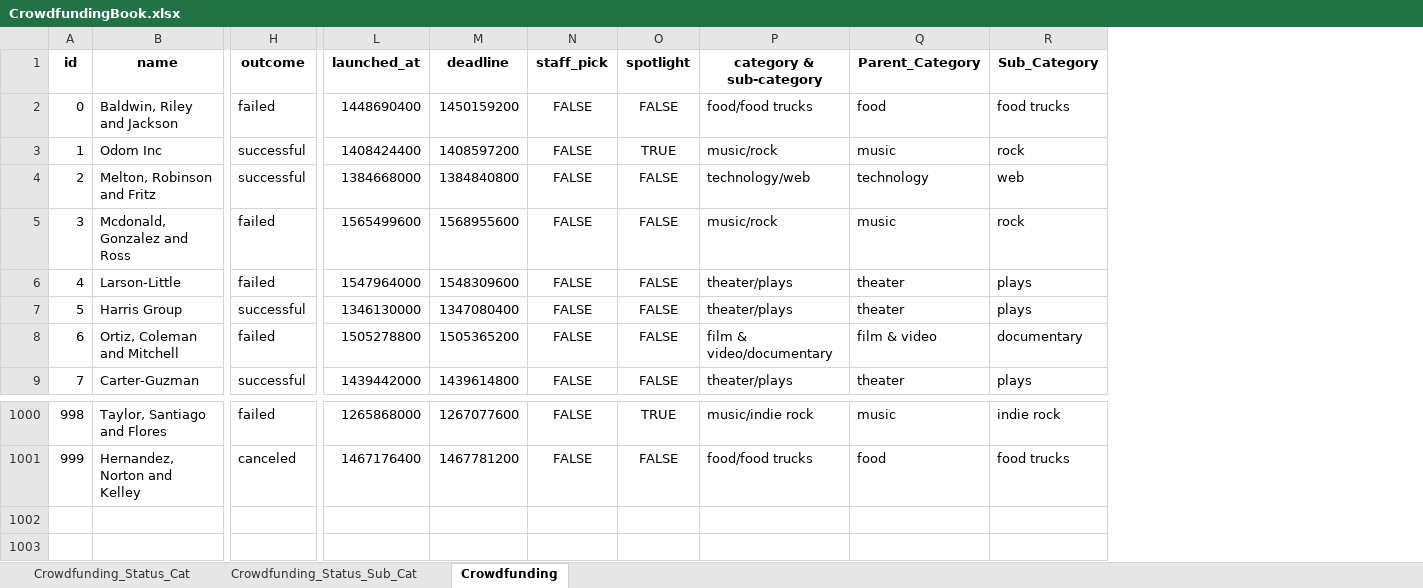
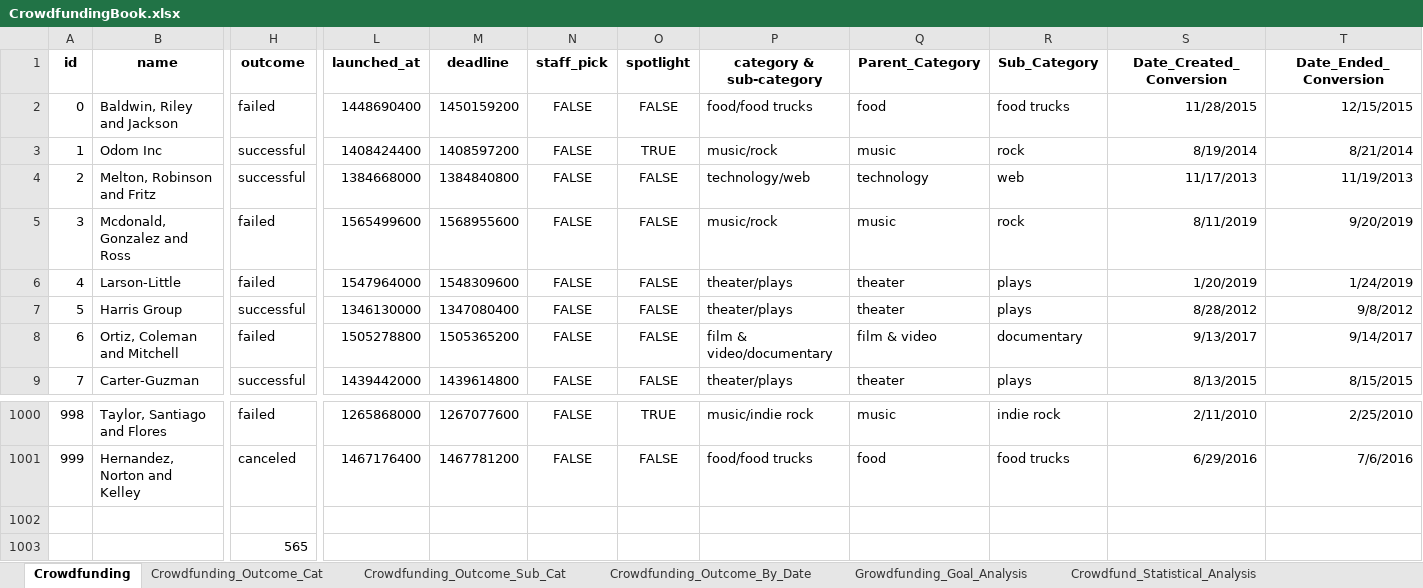
Before and after one commit to C1-10PPER/excel-challenge, an Excel workbook: CrowdfundingBook.xlsx, sheet Crowdfunding, drawn as a sheet; only a part is shown, gaps mark what is left out; values as stored, in another font and other column widths than the file's, no borders; conditional formats not drawn; rows hold the shown columns only; the diff names each change by its address in the sheet, - before the commit and + after, or states it on an @@ line.

```diff
--- a/CrowdfundingBook.xlsx (sheet Crowdfunding)
+++ b/CrowdfundingBook.xlsx (sheet Crowdfunding)
-sheet tab: Crowdfunding_Status_Cat
+sheet tab: Crowdfunding_Outcome_Cat
-sheet tab: Crowdfunding_Status_Sub_Cat
+sheet tab: Crowdfunding_Outcome_Sub_Cat
+sheet tab: Crowdfunding_Outcome_By_Date
+sheet tab: Growdfunding_Goal_Analysis
+sheet tab: Crowdfund_Statistical_Analysis
@@ sheet tab order changed: Crowdfunding | Crowdfunding_Outcome_Cat | Crowdfunding_Outcome_Sub_Cat | Crowdfunding_Outcome_By_Date | Growdfunding_Goal_Analysis | Crowdfund_Statistical_Analysis @@
+column S (Date_Created_Conversion), rows 2-9: 11/28/2015 | 8/19/2014 | 11/17/2013 | 8/11/2019 | 1/20/2019 | 8/28/2012 | 9/13/2017 | 8/13/2015; rows 1000-1001: 2/11/2010 | 6/29/2016
+column T (Date_Ended_Conversion), rows 2-9: 12/15/2015 | 8/21/2014 | 11/19/2013 | 9/20/2019 | 1/24/2019 | 9/8/2012 | 9/14/2017 | 8/15/2015; rows 1000-1001: 2/25/2010 | 7/6/2016
+row 1002: (empty)
+row 1003:  |  | 565
```
Also changed, not shown: sheet Crowdfunding_Outcome_Cat, other sheet tabs, charts or pictures.
